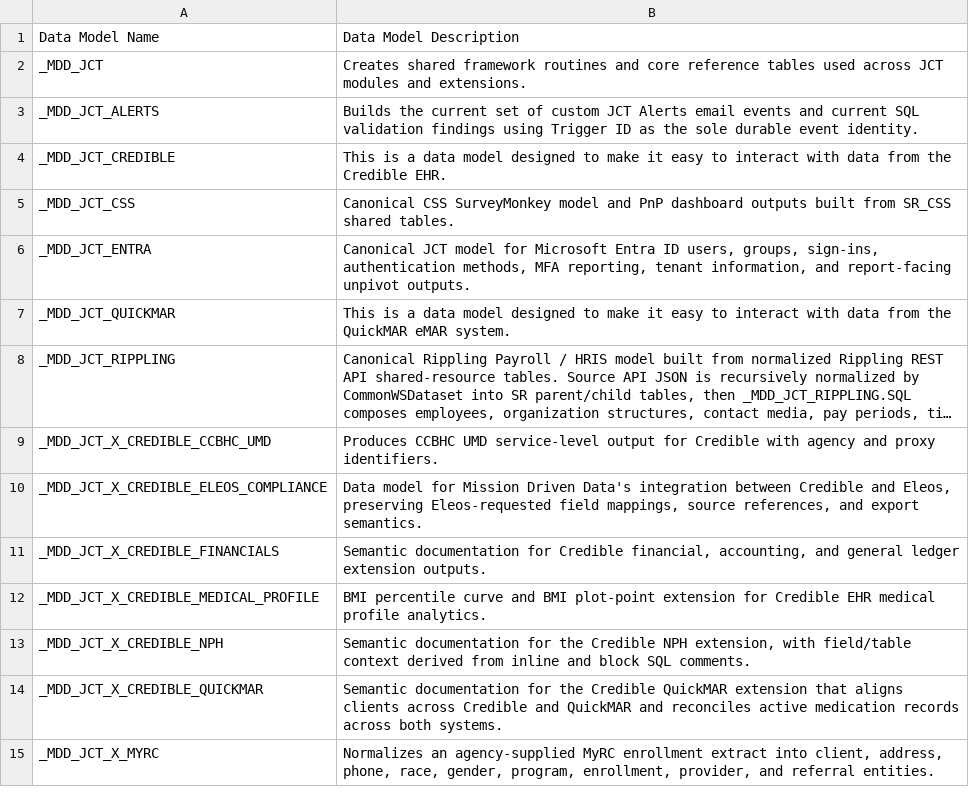
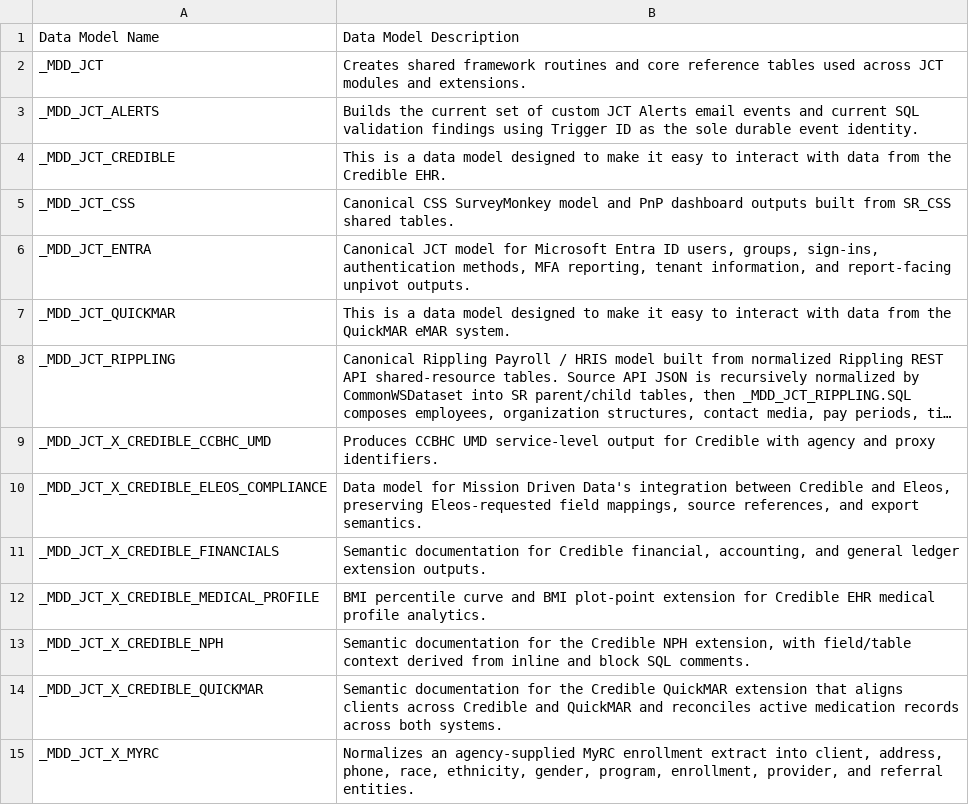
Before and after one commit to mission-driven-data/PUBLIC, a CSV file: data_models/data_model_documentation.csv, drawn as a sheet; long unchanged cells end in ….

```diff
--- a/data_models/data_model_documentation.csv
+++ b/data_models/data_model_documentation.csv
@@ -14,2 +14,2 @@ _MDD_JCT_X_CREDIBLE_NPH,"Semantic documentation for the Credible NPH extension,
 _MDD_JCT_X_CREDIBLE_QUICKMAR,Semantic documentation for the Credible QuickMAR extension that aligns clients across Credible and QuickMAR and reconciles active medication records across both systems.
-_MDD_JCT_X_MYRC,"Normalizes an agency-supplied MyRC enrollment extract into client, address, phone, race, gender, program, enrollment, provider, and referral entities."
+_MDD_JCT_X_MYRC,"Normalizes an agency-supplied MyRC enrollment extract into client, address, phone, race, ethnicity, gender, program, enrollment, provider, and referral entities."
```
Also changed, not shown: data_models/field_documentation.csv, data_models/table_documentation.csv.
